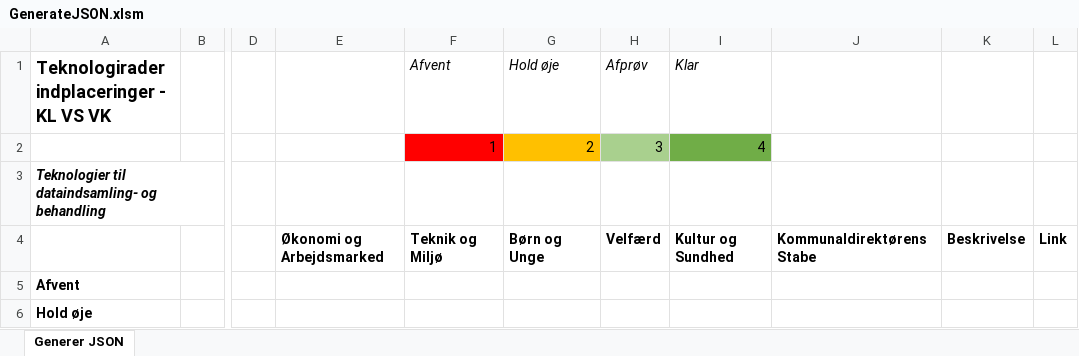
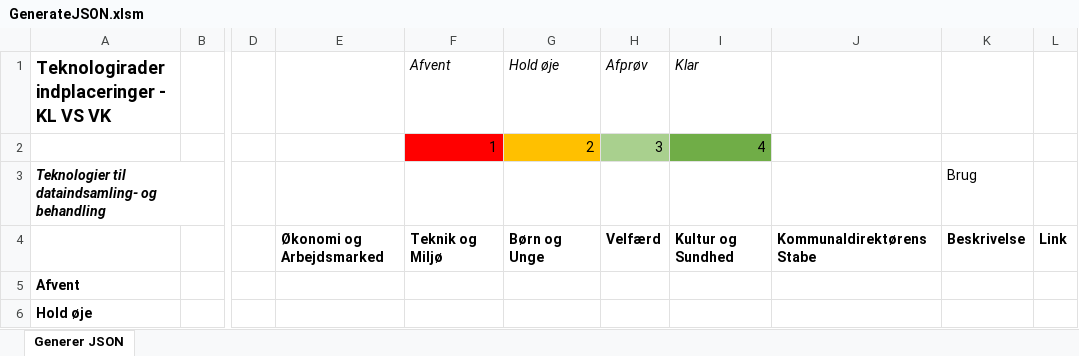
Before and after one commit to gryegelundpetersen/Teknologiradar, an Excel workbook: GenerateJSON.xlsm, sheet Generer JSON, drawn as a sheet; only a part is shown, gaps mark what is left out; values as stored, in another font and other column widths than the file's, no borders; charts and pictures and conditional formats not drawn; the diff covers the shown part only; the diff names each change by its address in the sheet, - before the commit and + after, or states it on an @@ line.

Commit message:
Roll back GenerateJSON.xlsm to previous version

```diff
--- a/GenerateJSON.xlsm (sheet Generer JSON)
+++ b/GenerateJSON.xlsm (sheet Generer JSON)
-K3: (empty)
+K3: Brug
```
Also changed, not shown: 2 edited cells elsewhere in this sheet, charts or pictures, 2 other files.
